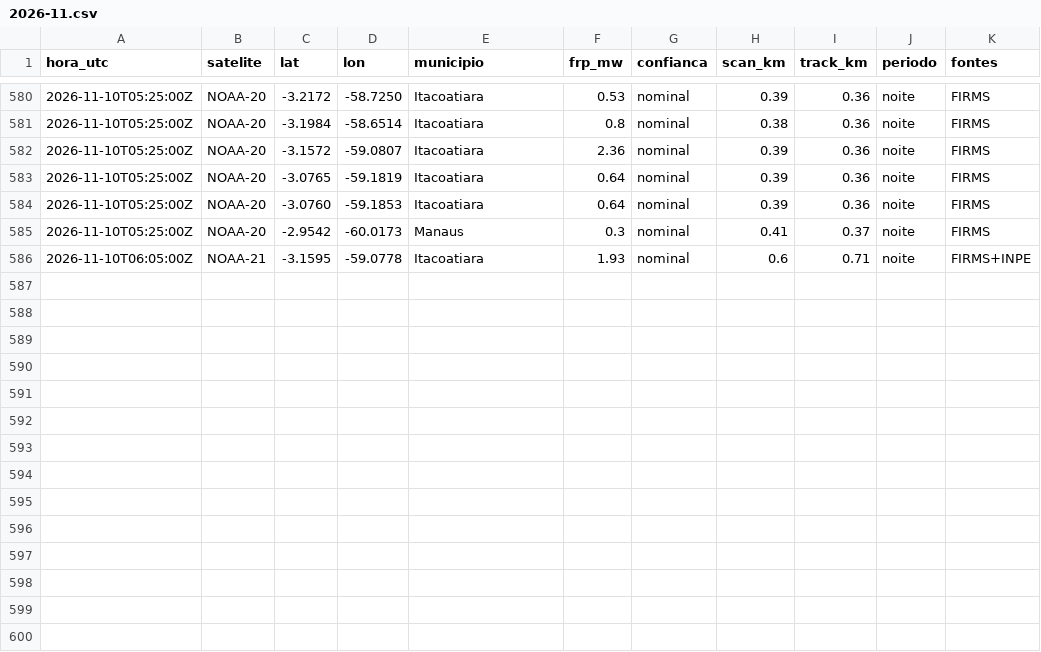
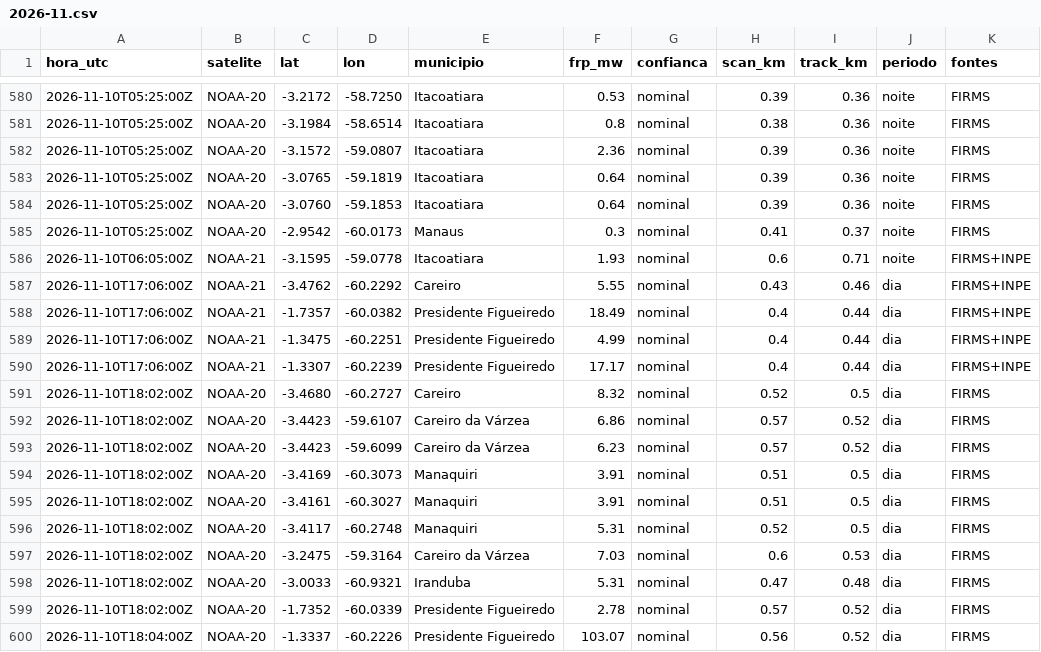
Before and after one commit to UFAMCCA/MonitorBETA, a CSV file: docs/data/historico/manaus/2026-11.csv, drawn as a sheet; only a part is shown, gaps mark what is left out.

```diff
--- a/docs/data/historico/manaus/2026-11.csv
+++ b/docs/data/historico/manaus/2026-11.csv
@@ -586 +586,15 @@ hora_utc,satelite,lat,lon,municipio,frp_mw,confianca,scan_km,track_km,periodo,fo
 2026-11-10T06:05:00Z,NOAA-21,-3.1595,-59.0778,Itacoatiara,1.93,nominal,0.6,0.71,noite,FIRMS+INPE
+2026-11-10T17:06:00Z,NOAA-21,-3.4762,-60.2292,Careiro,5.55,nominal,0.43,0.46,dia,FIRMS+INPE
+2026-11-10T17:06:00Z,NOAA-21,-1.7357,-60.0382,Presidente Figueiredo,18.49,nominal,0.4,0.44,dia,FIRMS+INPE
+2026-11-10T17:06:00Z,NOAA-21,-1.3475,-60.2251,Presidente Figueiredo,4.99,nominal,0.4,0.44,dia,FIRMS+INPE
+2026-11-10T17:06:00Z,NOAA-21,-1.3307,-60.2239,Presidente Figueiredo,17.17,nominal,0.4,0.44,dia,FIRMS+INPE
+2026-11-10T18:02:00Z,NOAA-20,-3.4680,-60.2727,Careiro,8.32,nominal,0.52,0.5,dia,FIRMS
+2026-11-10T18:02:00Z,NOAA-20,-3.4423,-59.6107,Careiro da Várzea,6.86,nominal,0.57,0.52,dia,FIRMS
+2026-11-10T18:02:00Z,NOAA-20,-3.4423,-59.6099,Careiro da Várzea,6.23,nominal,0.57,0.52,dia,FIRMS
+2026-11-10T18:02:00Z,NOAA-20,-3.4169,-60.3073,Manaquiri,3.91,nominal,0.51,0.5,dia,FIRMS
+2026-11-10T18:02:00Z,NOAA-20,-3.4161,-60.3027,Manaquiri,3.91,nominal,0.51,0.5,dia,FIRMS
+2026-11-10T18:02:00Z,NOAA-20,-3.4117,-60.2748,Manaquiri,5.31,nominal,0.52,0.5,dia,FIRMS
+2026-11-10T18:02:00Z,NOAA-20,-3.2475,-59.3164,Careiro da Várzea,7.03,nominal,0.6,0.53,dia,FIRMS
+2026-11-10T18:02:00Z,NOAA-20,-3.0033,-60.9321,Iranduba,5.31,nominal,0.47,0.48,dia,FIRMS
+2026-11-10T18:02:00Z,NOAA-20,-1.7352,-60.0339,Presidente Figueiredo,2.78,nominal,0.57,0.52,dia,FIRMS
+2026-11-10T18:04:00Z,NOAA-20,-1.3337,-60.2226,Presidente Figueiredo,103.07,nominal,0.56,0.52,dia,FIRMS
```
Also changed, not shown: docs/data/historico/benjamin-constant/2026-11.csv, docs/data/historico/coari/2026-11.csv, 33 other files.
